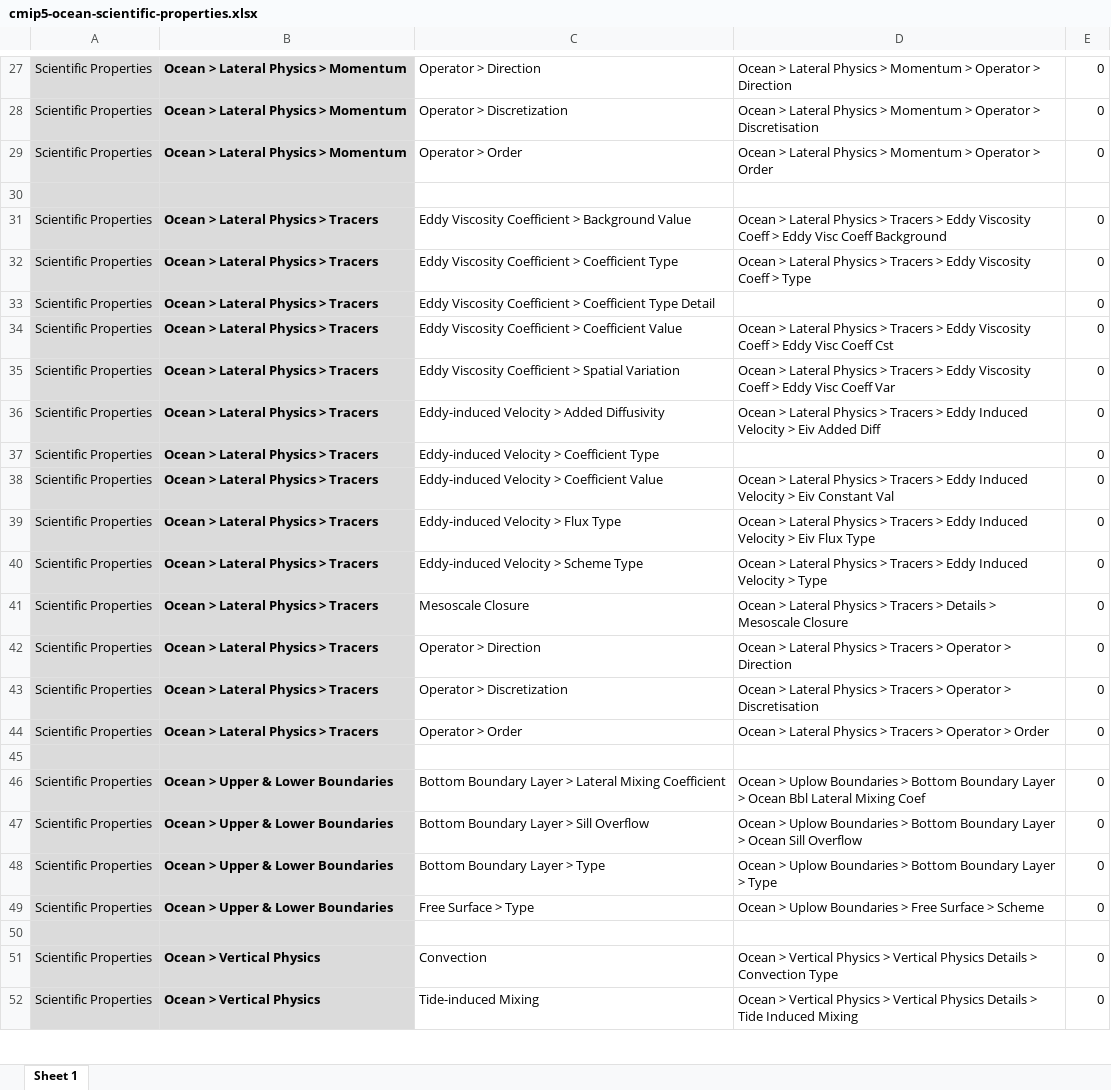
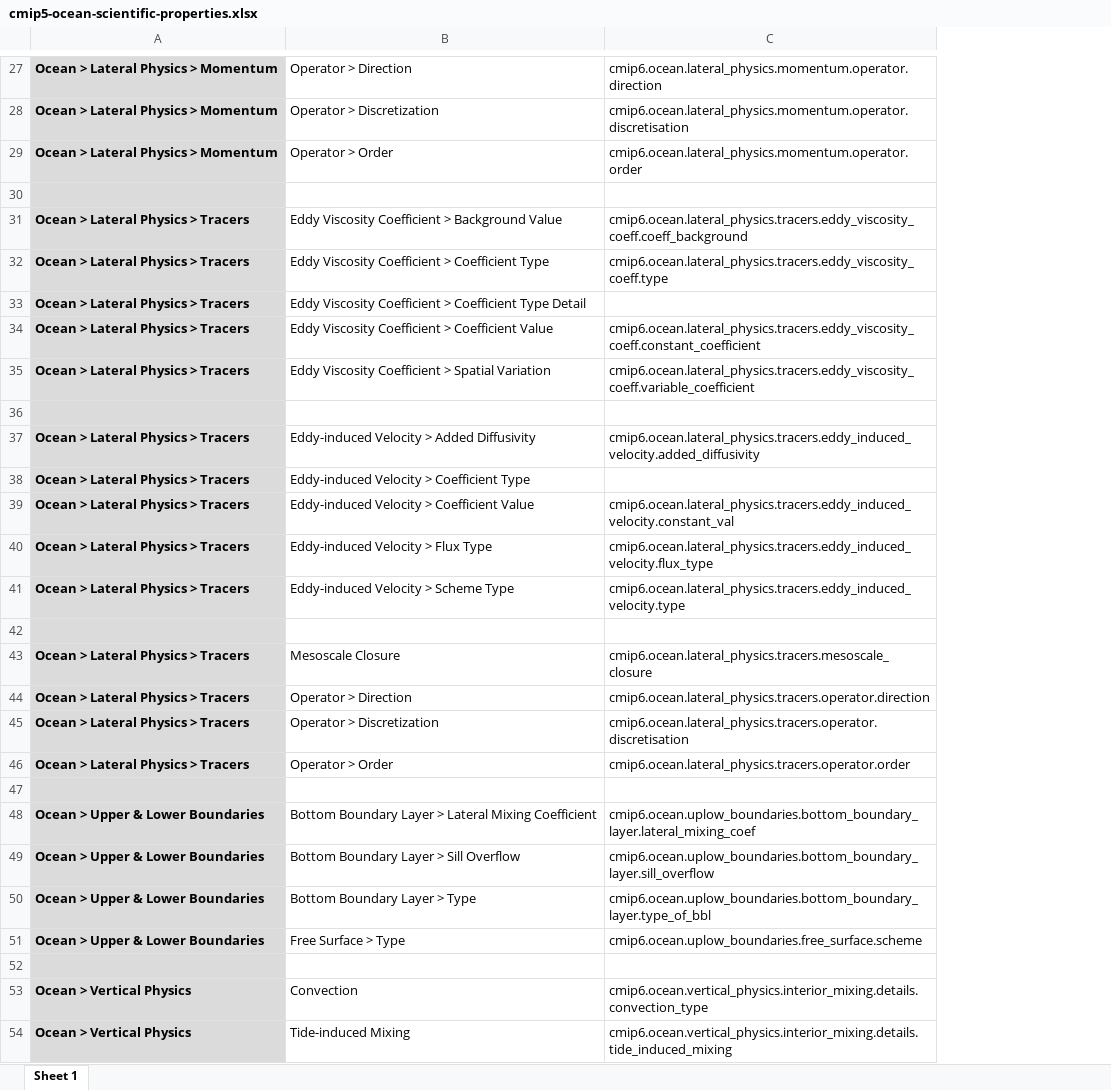
Before and after one commit to ES-DOC/cmip6-specializations-ocean, an Excel workbook: mappings/cmip5-ocean-scientific-properties.xlsx, sheet Sheet 1, drawn as a sheet; only a part is shown, gaps mark what is left out; values as stored, in another font and other column widths than the file's, no borders; removed rows and columns are numbered as before the commit, all else as after; the diff covers the shown part only; the diff names each change by its address in the sheet, - before the commit and + after, or states it on an @@ line.

Commit message:
Mapping files updated in readiness for new job to automatically seed CMIP^ documents from CMIP5

```diff
--- a/mappings/cmip5-ocean-scientific-properties.xlsx (sheet Sheet 1)
+++ b/mappings/cmip5-ocean-scientific-properties.xlsx (sheet Sheet 1)
-column A, rows 27-40: Scientific Properties | Scientific Properties | Scientific Properties |  | Scientific Properties | Scientific Properties | Scientific Properties | Scientific Properties | Scientific Properties | Scientific Properties | Scientific Properties | Scientific Properties | Scientific Properties | Scientific Properties; rows 51-52: Scientific Properties | Scientific Properties
-column E, rows 27-40: 0 | 0 | 0 |  | 0 | 0 | 0 | 0 | 0 | 0 | 0 | 0 | 0 | 0; rows 51-52: 0 | 0
-C27: Ocean > Lateral Physics > Momentum > Operator > Direction
+C27: cmip6.ocean.lateral_physics.momentum.operator.direction
-C28: Ocean > Lateral Physics > Momentum > Operator > Discretisation
+C28: cmip6.ocean.lateral_physics.momentum.operator.discretisation
-C29: Ocean > Lateral Physics > Momentum > Operator > Order
+C29: cmip6.ocean.lateral_physics.momentum.operator.order
-C31: Ocean > Lateral Physics > Tracers > Eddy Viscosity Coeff > Eddy Visc Coeff Background
+C31: cmip6.ocean.lateral_physics.tracers.eddy_viscosity_coeff.coeff_background
-C32: Ocean > Lateral Physics > Tracers > Eddy Viscosity Coeff > Type
+C32: cmip6.ocean.lateral_physics.tracers.eddy_viscosity_coeff.type
-C34: Ocean > Lateral Physics > Tracers > Eddy Viscosity Coeff > Eddy Visc Coeff Cst
+C34: cmip6.ocean.lateral_physics.tracers.eddy_viscosity_coeff.constant_coefficient
-C35: Ocean > Lateral Physics > Tracers > Eddy Viscosity Coeff > Eddy Visc Coeff Var
+C35: cmip6.ocean.lateral_physics.tracers.eddy_viscosity_coeff.variable_coefficient
+row 36: (empty)
-C37: Ocean > Lateral Physics > Tracers > Eddy Induced Velocity > Eiv Added Diff
+C37: cmip6.ocean.lateral_physics.tracers.eddy_induced_velocity.added_diffusivity
-C39: Ocean > Lateral Physics > Tracers > Eddy Induced Velocity > Eiv Constant Val
+C39: cmip6.ocean.lateral_physics.tracers.eddy_induced_velocity.constant_val
-C40: Ocean > Lateral Physics > Tracers > Eddy Induced Velocity > Eiv Flux Type
+C40: cmip6.ocean.lateral_physics.tracers.eddy_induced_velocity.flux_type
-C41: Ocean > Lateral Physics > Tracers > Eddy Induced Velocity > Type
+C41: cmip6.ocean.lateral_physics.tracers.eddy_induced_velocity.type
-row 41: Scientific Properties | Ocean > Lateral Physics > Tracers | Mesoscale Closure | Ocean > Lateral Physics > Tracers > Details > Mesoscale Closure | 0
-row 42: Scientific Properties | Ocean > Lateral Physics > Tracers | Operator > Direction | Ocean > Lateral Physics > Tracers > Operator > Direction | 0
-row 43: Scientific Properties | Ocean > Lateral Physics > Tracers | Operator > Discretization | Ocean > Lateral Physics > Tracers > Operator > Discretisation | 0
-row 44: Scientific Properties | Ocean > Lateral Physics > Tracers | Operator > Order | Ocean > Lateral Physics > Tracers > Operator > Order | 0
-row 46: Scientific Properties | Ocean > Upper & Lower Boundaries | Bottom Boundary Layer > Lateral Mixing Coefficient | Ocean > Uplow Boundaries > Bottom Boundary Layer > Ocean Bbl Lateral Mixing Coef | 0
-row 47: Scientific Properties | Ocean > Upper & Lower Boundaries | Bottom Boundary Layer > Sill Overflow | Ocean > Uplow Boundaries > Bottom Boundary Layer > Ocean Sill Overflow | 0
-row 48: Scientific Properties | Ocean > Upper & Lower Boundaries | Bottom Boundary Layer > Type | Ocean > Uplow Boundaries > Bottom Boundary Layer > Type | 0
-row 49: Scientific Properties | Ocean > Upper & Lower Boundaries | Free Surface > Type | Ocean > Uplow Boundaries > Free Surface > Scheme | 0
+row 43: Ocean > Lateral Physics > Tracers | Mesoscale Closure | cmip6.ocean.lateral_physics.tracers.mesoscale_closure
+row 44: Ocean > Lateral Physics > Tracers | Operator > Direction | cmip6.ocean.lateral_physics.tracers.operator.direction
+row 45: Ocean > Lateral Physics > Tracers | Operator > Discretization | cmip6.ocean.lateral_physics.tracers.operator.discretisation
+row 46: Ocean > Lateral Physics > Tracers | Operator > Order | cmip6.ocean.lateral_physics.tracers.operator.order
+row 48: Ocean > Upper & Lower Boundaries | Bottom Boundary Layer > Lateral Mixing Coefficient | cmip6.ocean.uplow_boundaries.bottom_boundary_layer.lateral_mixing_coef
+row 49: Ocean > Upper & Lower Boundaries | Bottom Boundary Layer > Sill Overflow | cmip6.ocean.uplow_boundaries.bottom_boundary_layer.sill_overflow
+row 50: Ocean > Upper & Lower Boundaries | Bottom Boundary Layer > Type | cmip6.ocean.uplow_boundaries.bottom_boundary_layer.type_of_bbl
+row 51: Ocean > Upper & Lower Boundaries | Free Surface > Type | cmip6.ocean.uplow_boundaries.free_surface.scheme
+row 52: (empty)
-C53: Ocean > Vertical Physics > Vertical Physics Details > Convection Type
+C53: cmip6.ocean.vertical_physics.interior_mixing.details.convection_type
-C54: Ocean > Vertical Physics > Vertical Physics Details > Tide Induced Mixing
+C54: cmip6.ocean.vertical_physics.interior_mixing.details.tide_induced_mixing
```
Also changed, not shown: 24 added rows, 20 removed rows, 2 moved rows, 10 edited cells and cell formats elsewhere in this sheet, mappings/cmip5-ocean-key-properties.xlsx, 8 other files.
